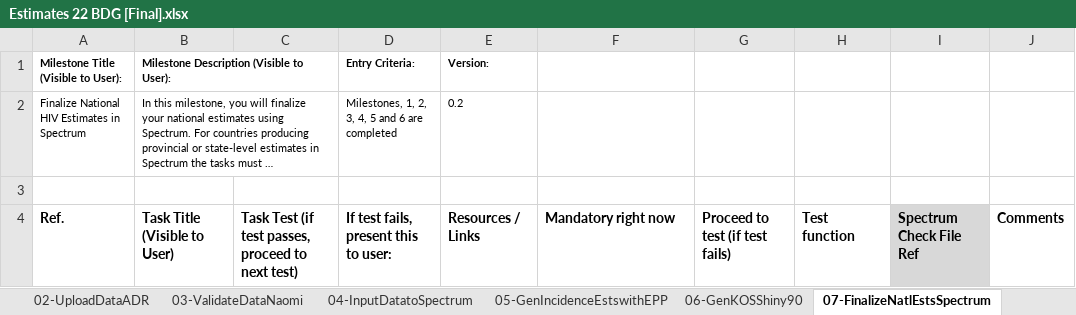
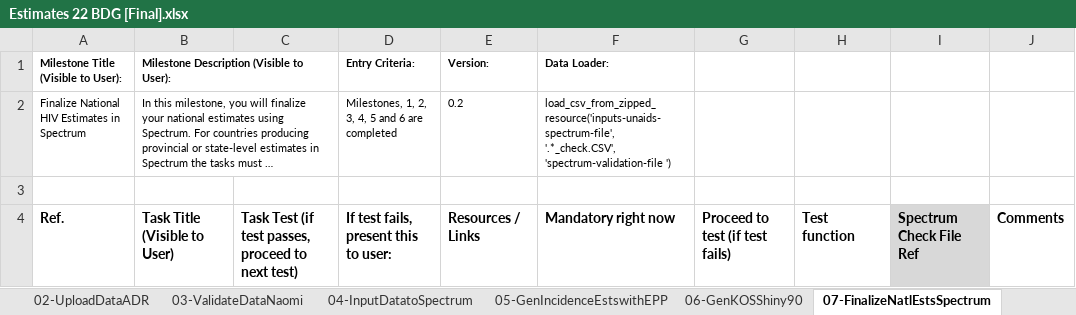
Before and after one commit to fjelltopp/navigator_engine, an Excel workbook: Estimates 22 BDG [Final].xlsx, sheet 07-FinalizeNatlEstsSpectrum, drawn as a sheet; only a part is shown; long unchanged cells end in …; values as stored, in another font and other column widths than the file's, no borders; the diff names each change by its address in the sheet, - before the commit and + after, or states it on an @@ line.

Commit message:
NAV-188 Add data loader to the BDG

```diff
--- a/Estimates 22 BDG [Final].xlsx (sheet 07-FinalizeNatlEstsSpectrum)
+++ b/Estimates 22 BDG [Final].xlsx (sheet 07-FinalizeNatlEstsSpectrum)
-F1: (empty)
+F1: Data Loader:
-F2 (Data Loader:): (empty)
+F2 (Data Loader:): load_csv_from_zipped_resource('inputs-unaids-spectrum-file', '.*_check.CSV', 'spectrum-validation-file ')
```
